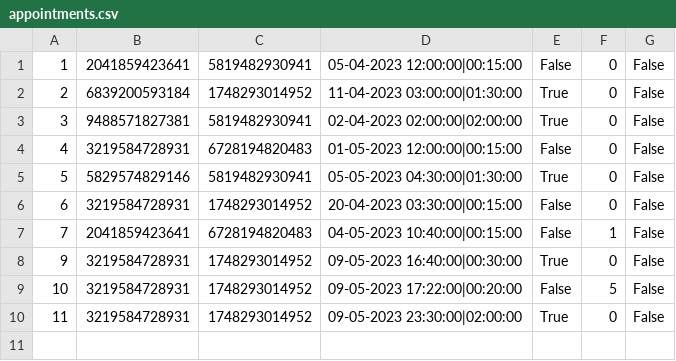
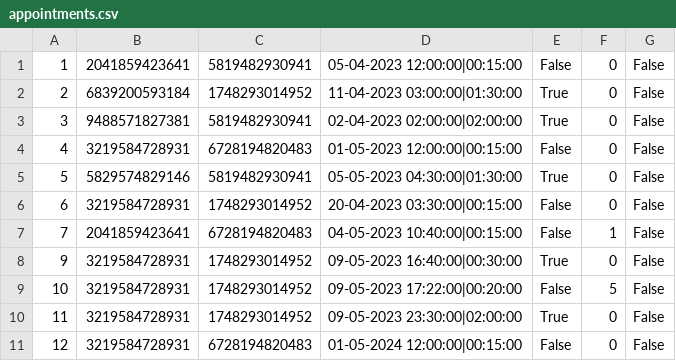
Before and after one commit to aleksaaaa02/HealthCare-CleanCode, a CSV file: HealthCare/Resource/appointments.csv, drawn as a sheet.

Commit message:
Add filter and sort functionality for appointments

```diff
--- a/HealthCare/Resource/appointments.csv
+++ b/HealthCare/Resource/appointments.csv
@@ -10 +10,2 @@
 11,3219584728931,1748293014952,09-05-2023 23:30:00|02:00:00,True,0,False
+12,3219584728931,6728194820483,01-05-2024 12:00:00|00:15:00,False,0,False
```
Also changed, not shown: HealthCare/Resource/patients.csv, 6 other files.
